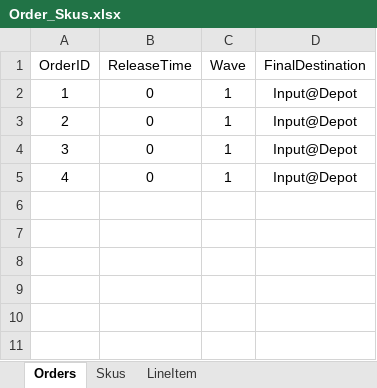
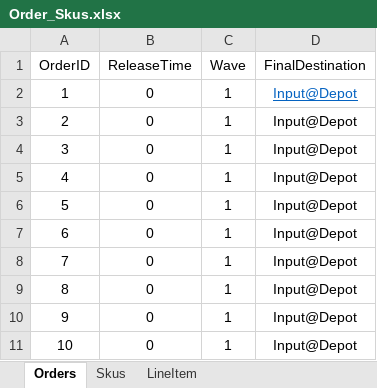
Before and after one commit to ausim/SimioExampleModels, an Excel workbook: PickerTransporterCooperation/Order_Skus.xlsx, sheet Orders, drawn as a sheet; values as stored, in another font and other column widths than the file's, no borders; the diff names each change by its address in the sheet, - before the commit and + after, or states it on an @@ line.

```diff
--- a/PickerTransporterCooperation/Order_Skus.xlsx (sheet Orders)
+++ b/PickerTransporterCooperation/Order_Skus.xlsx (sheet Orders)
@@ D2 underline: off → on, text colour: black → #0563C1 @@
+row 6: 5 | 0 | 1 | Input@Depot
+row 7: 6 | 0 | 1 | Input@Depot
+row 8: 7 | 0 | 1 | Input@Depot
+row 9: 8 | 0 | 1 | Input@Depot
+row 10: 9 | 0 | 1 | Input@Depot
+row 11: 10 | 0 | 1 | Input@Depot
```
Also changed, not shown: sheet LineItem, PickerTransporterCooperation/Route.xlsx, 3 other files.
